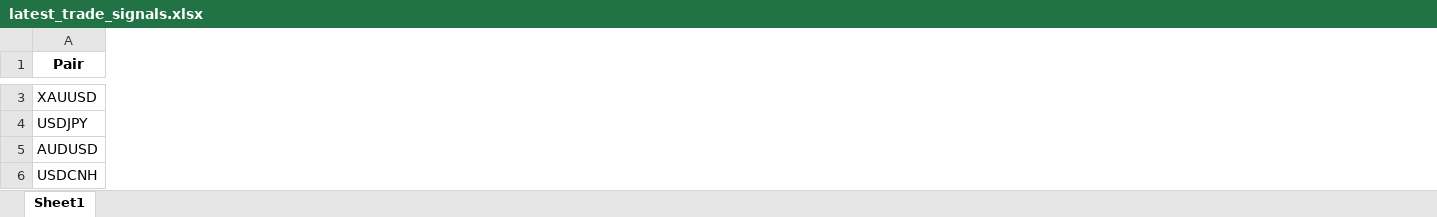
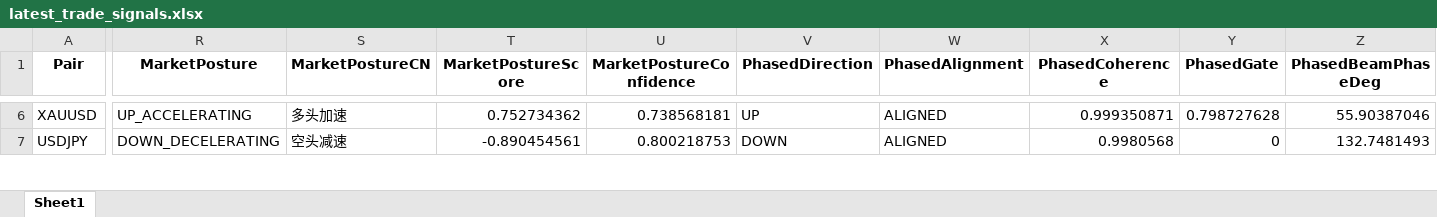
Before and after one commit to aspttwwly/fx-metals-forecast-board, an Excel workbook: public/data/files/latest_trade_signals.xlsx, sheet Sheet1, drawn as a sheet; only a part is shown, gaps mark what is left out; values as stored, in another font and other column widths than the file's, no borders; removed rows and columns are numbered as before the commit, all else as after; rows hold the shown columns only; the diff covers the shown part only; the diff names each change by its address in the sheet, - before the commit and + after, or states it on an @@ line.

```diff
--- a/public/data/files/latest_trade_signals.xlsx (sheet Sheet1)
+++ b/public/data/files/latest_trade_signals.xlsx (sheet Sheet1)
+column R (MarketPosture), rows 6-7: UP_ACCELERATING | DOWN_DECELERATING
+column S (MarketPostureCN), rows 6-7: 多头加速 | 空头减速
+column T (MarketPostureScore), rows 6-7: 0.752734362 | -0.890454561
+column U (MarketPostureConfidence), rows 6-7: 0.738568181 | 0.800218753
+column V (PhasedDirection), rows 6-7: UP | DOWN
+column W (PhasedAlignment), rows 6-7: ALIGNED | ALIGNED
+column X (PhasedCoherence), rows 6-7: 0.999350871 | 0.9980568
+column Y (PhasedGate), rows 6-7: 0.798727628 | 0
+column Z (PhasedBeamPhaseDeg), rows 6-7: 55.90387046 | 132.7481493
-row 5: AUDUSD
-row 6: USDCNH
```
Also changed, not shown: 4 added rows, 2 removed rows, 15 added columns and 112 edited cells elsewhere in this sheet, public/data/files/AUDUSD_forecast.xlsx, public/data/files/EURUSD_forecast.xlsx, 37 other files.
